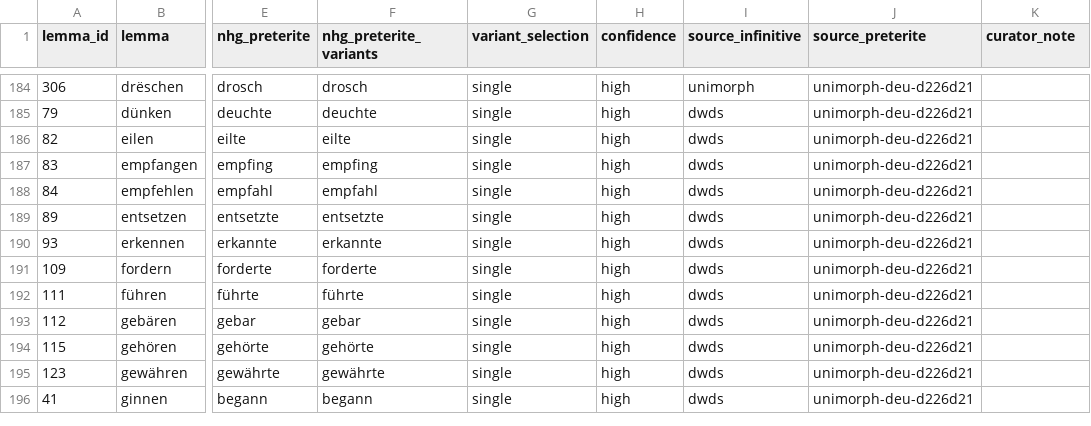
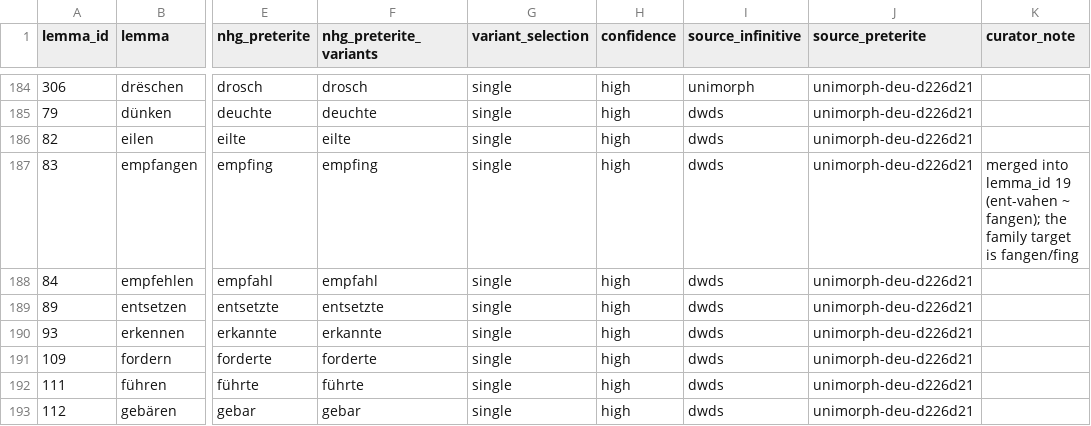
Before and after one commit to acraevschi/prop_hazards_verbs, a CSV file: data/lemmas/nhg_targets.csv, drawn as a sheet; only a part is shown, gaps mark what is left out; the shorter side is filled out with more unchanged rows; the diff names each change by its address in the sheet, - before the commit and + after, or states it on an @@ line.

```diff
--- a/data/lemmas/nhg_targets.csv
+++ b/data/lemmas/nhg_targets.csv
-K187 (curator_note): (empty)
+K187 (curator_note): merged into lemma_id 19 (ent-vahen ~ fangen); the family target is fangen/fing
```
Also changed, not shown: analysis/reports/consonant_lemma_breakdown.csv, data/lemmas/etymology_matches_manual.csv, 10 other files.
